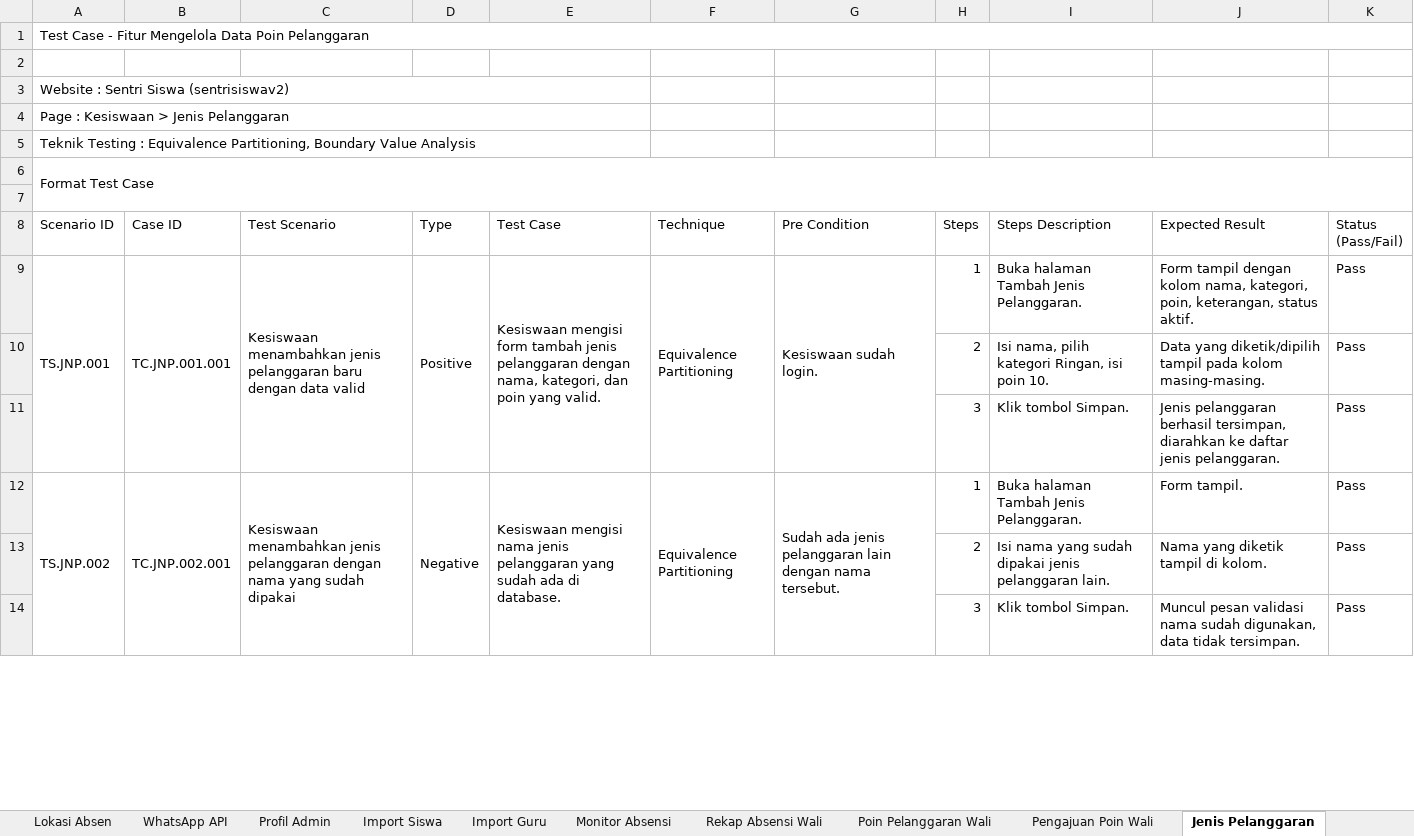
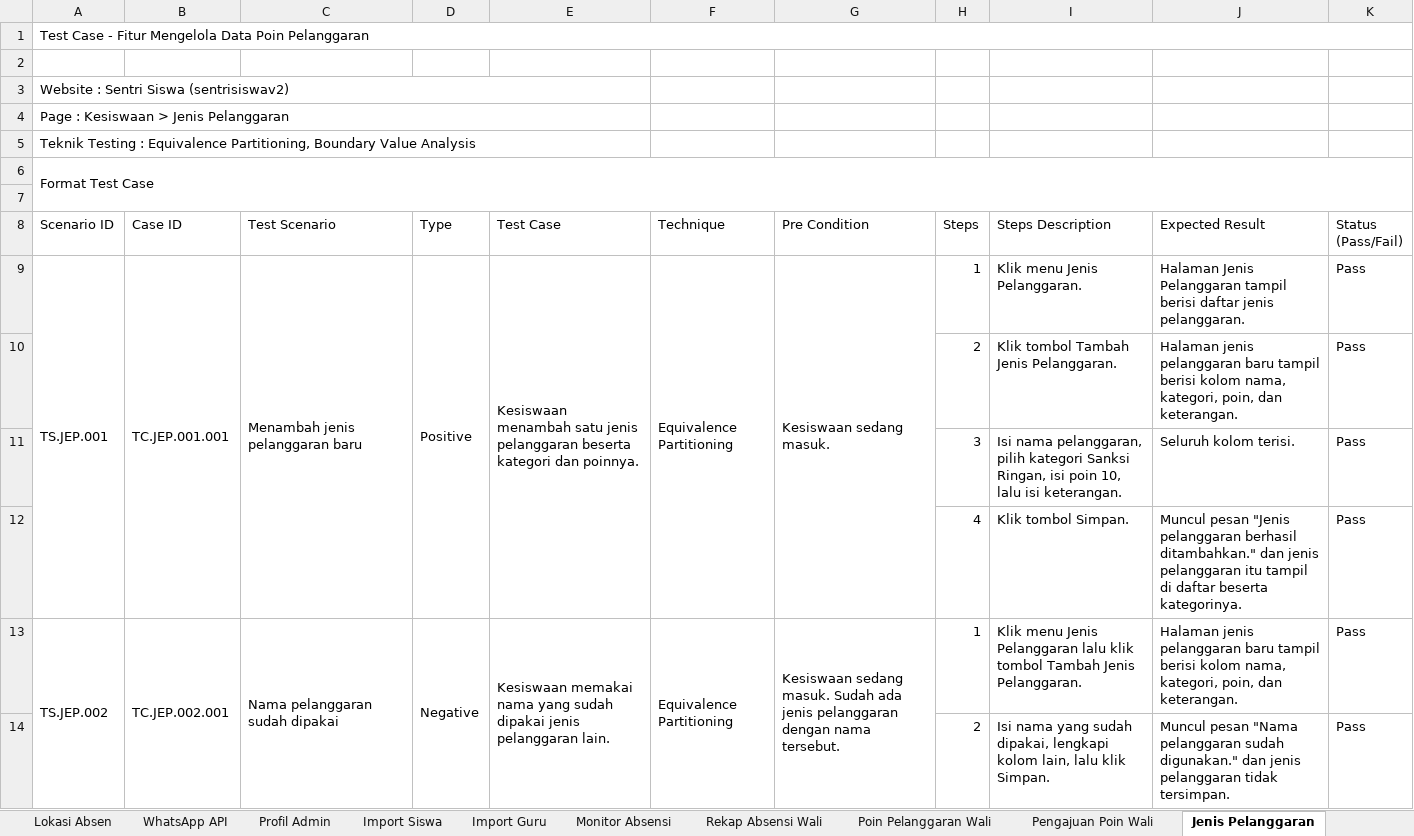
Before and after one commit to mfachriridha/sentriSiswa, an Excel workbook: docs/test_case/Test Case SentriSiswa.xlsx, sheet Jenis Pelanggaran, drawn as a sheet; only a part is shown; values as stored, in another font and other column widths than the file's, no cell formats; removed rows and columns are numbered as before the commit, all else as after; the diff covers the shown part only; the diff names each change by its address in the sheet, - before the commit and + after, or states it on an @@ line.

```diff
--- a/docs/test_case/Test Case SentriSiswa.xlsx (sheet Jenis Pelanggaran)
+++ b/docs/test_case/Test Case SentriSiswa.xlsx (sheet Jenis Pelanggaran)
-A9 (Scenario ID): TS.JNP.001
+A9 (Scenario ID): TS.JEP.001
-B9 (Case ID): TC.JNP.001.001
+B9 (Case ID): TC.JEP.001.001
-C9 (Test Scenario): Kesiswaan menambahkan jenis pelanggaran baru dengan data valid
+C9 (Test Scenario): Menambah jenis pelanggaran baru
-E9 (Test Case): Kesiswaan mengisi form tambah jenis pelanggaran dengan nama, kategori, dan poin yang valid.
+E9 (Test Case): Kesiswaan menambah satu jenis pelanggaran beserta kategori dan poinnya.
-G9 (Pre Condition): Kesiswaan sudah login.
+G9 (Pre Condition): Kesiswaan sedang masuk.
-I9 (Steps Description): Buka halaman Tambah Jenis Pelanggaran.
+I9 (Steps Description): Klik menu Jenis Pelanggaran.
-J9 (Expected Result): Form tampil dengan kolom nama, kategori, poin, keterangan, status aktif.
+J9 (Expected Result): Halaman Jenis Pelanggaran tampil berisi daftar jenis pelanggaran.
-I10 (Steps Description): Isi nama, pilih kategori Ringan, isi poin 10.
+I10 (Steps Description): Klik tombol Tambah Jenis Pelanggaran.
-J10 (Expected Result): Data yang diketik/dipilih tampil pada kolom masing-masing.
+J10 (Expected Result): Halaman jenis pelanggaran baru tampil berisi kolom nama, kategori, poin, dan keterangan.
+row 11:  |  |  |  |  |  |  | 3 | Isi nama pelanggaran, pilih kategori Sanksi Ringan, isi poin 10, lalu isi keterangan. | Seluruh kolom terisi. | Pass
-H12 (Steps): 3
+H12 (Steps): 4
-J12 (Expected Result): Jenis pelanggaran berhasil tersimpan, diarahkan ke daftar jenis pelanggaran.
+J12 (Expected Result): Muncul pesan "Jenis pelanggaran berhasil ditambahkan." dan jenis pelanggaran itu tampil di daftar beserta kategorinya.
-A13 (Scenario ID): TS.JNP.002
+A13 (Scenario ID): TS.JEP.002
-B13 (Case ID): TC.JNP.002.001
+B13 (Case ID): TC.JEP.002.001
-C13 (Test Scenario): Kesiswaan menambahkan jenis pelanggaran dengan nama yang sudah dipakai
+C13 (Test Scenario): Nama pelanggaran sudah dipakai
-E13 (Test Case): Kesiswaan mengisi nama jenis pelanggaran yang sudah ada di database.
+E13 (Test Case): Kesiswaan memakai nama yang sudah dipakai jenis pelanggaran lain.
-G13 (Pre Condition): Sudah ada jenis pelanggaran lain dengan nama…
+G13 (Pre Condition): Kesiswaan sedang masuk. Sudah ada jenis pelanggaran dengan nama…
-I13 (Steps Description): Buka halaman Tambah Jenis…
+I13 (Steps Description): Klik menu Jenis Pelanggaran lalu klik tombol Tambah Jenis…
-J13 (Expected Result): Form tampil.
+J13 (Expected Result): Halaman jenis pelanggaran baru tampil berisi kolom nama, kategori, poin, dan keterangan.
-I14 (Steps Description): …yang sudah dipakai jenis pelanggaran lain.
+I14 (Steps Description): …yang sudah dipakai, lengkapi kolom lain, lalu klik Simpan.
-J14 (Expected Result): Nama yang diketik tampil di kolom.
+J14 (Expected Result): Muncul pesan "Nama pelanggaran sudah digunakan." dan jenis pelanggaran tidak tersimpan.
-row 14:  |  |  |  |  |  |  | 3 | Klik tombol Simpan. | Muncul pesan validasi nama sudah digunakan, data tidak tersimpan. | Pass
```
Also changed, not shown: 8 added rows, 4 removed rows, 124 edited cells and merged cells elsewhere in this sheet, cell formats, 7 other files.
